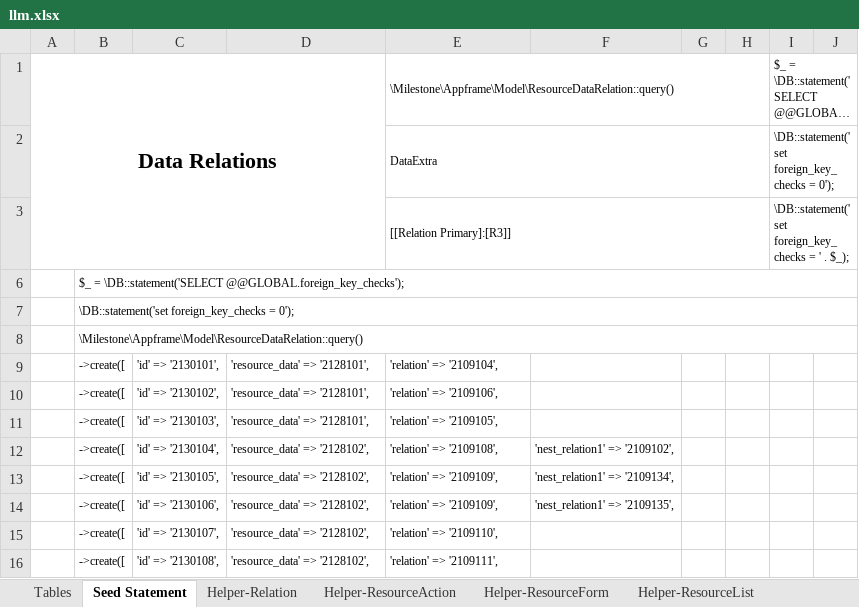
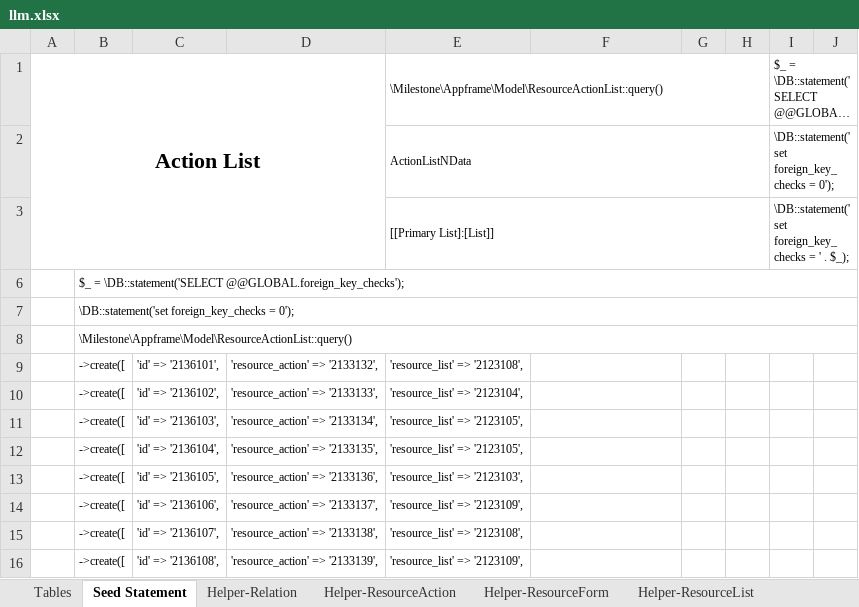
Before and after one commit to firumon/LLM, an Excel workbook: llm.xlsx, sheet Seed Statement, drawn as a sheet; only a part is shown; long unchanged cells end in …; values as stored, in another font and other column widths than the file's, no borders; the diff covers the shown part only; the diff names each change by its address in the sheet, - before the commit and + after, or states it on an @@ line.

```diff
--- a/llm.xlsx (sheet Seed Statement)
+++ b/llm.xlsx (sheet Seed Statement)
-A1: Data Relations
+A1: Action List
-E1: \Milestone\Appframe\Model\ResourceDataRelation::query()
+E1: \Milestone\Appframe\Model\ResourceActionList::query()
-E2: DataExtra
+E2: ActionListNData
-E3: [[Relation Primary]:[R3]]
+E3: [[Primary List]:[List]]
-B8: \Milestone\Appframe\Model\ResourceDataRelation::query()
+B8: \Milestone\Appframe\Model\ResourceActionList::query()
-C9: 'id' => '2130101',
+C9: 'id' => '2136101',
-D9: 'resource_data' => '2128101',
+D9: 'resource_action' => '2133132',
-E9: 'relation' => '2109104',
+E9: 'resource_list' => '2123108',
-C10: 'id' => '2130102',
+C10: 'id' => '2136102',
-D10: 'resource_data' => '2128101',
+D10: 'resource_action' => '2133133',
-E10: 'relation' => '2109106',
+E10: 'resource_list' => '2123104',
-C11: 'id' => '2130103',
+C11: 'id' => '2136103',
-D11: 'resource_data' => '2128101',
+D11: 'resource_action' => '2133134',
-E11: 'relation' => '2109105',
+E11: 'resource_list' => '2123105',
-C12: 'id' => '2130104',
+C12: 'id' => '2136104',
-D12: 'resource_data' => '2128102',
+D12: 'resource_action' => '2133135',
-E12: 'relation' => '2109108',
+E12: 'resource_list' => '2123105',
-F12: 'nest_relation1' => '2109102',
+F12: (empty)
-C13: 'id' => '2130105',
+C13: 'id' => '2136105',
-D13: 'resource_data' => '2128102',
+D13: 'resource_action' => '2133136',
-E13: 'relation' => '2109109',
+E13: 'resource_list' => '2123103',
-F13: 'nest_relation1' => '2109134',
+F13: (empty)
-C14: 'id' => '2130106',
+C14: 'id' => '2136106',
-D14: 'resource_data' => '2128102',
+D14: 'resource_action' => '2133137',
-E14: 'relation' => '2109109',
+E14: 'resource_list' => '2123109',
-F14: 'nest_relation1' => '2109135',
+F14: (empty)
-C15: 'id' => '2130107',
+C15: 'id' => '2136107',
-D15: 'resource_data' => '2128102',
+D15: 'resource_action' => '2133138',
-E15: 'relation' => '2109110',
+E15: 'resource_list' => '2123108',
-C16: 'id' => '2130108',
+C16: 'id' => '2136108',
-D16: 'resource_data' => '2128102',
+D16: 'resource_action' => '2133139',
-E16: 'relation' => '2109111',
+E16: 'resource_list' => '2123109',
```
Also changed, not shown: 90 edited cells elsewhere in this sheet, sheet Helper-ResourceAction, sheet Helper-ResourceData, hidden cells, 4 other files.
